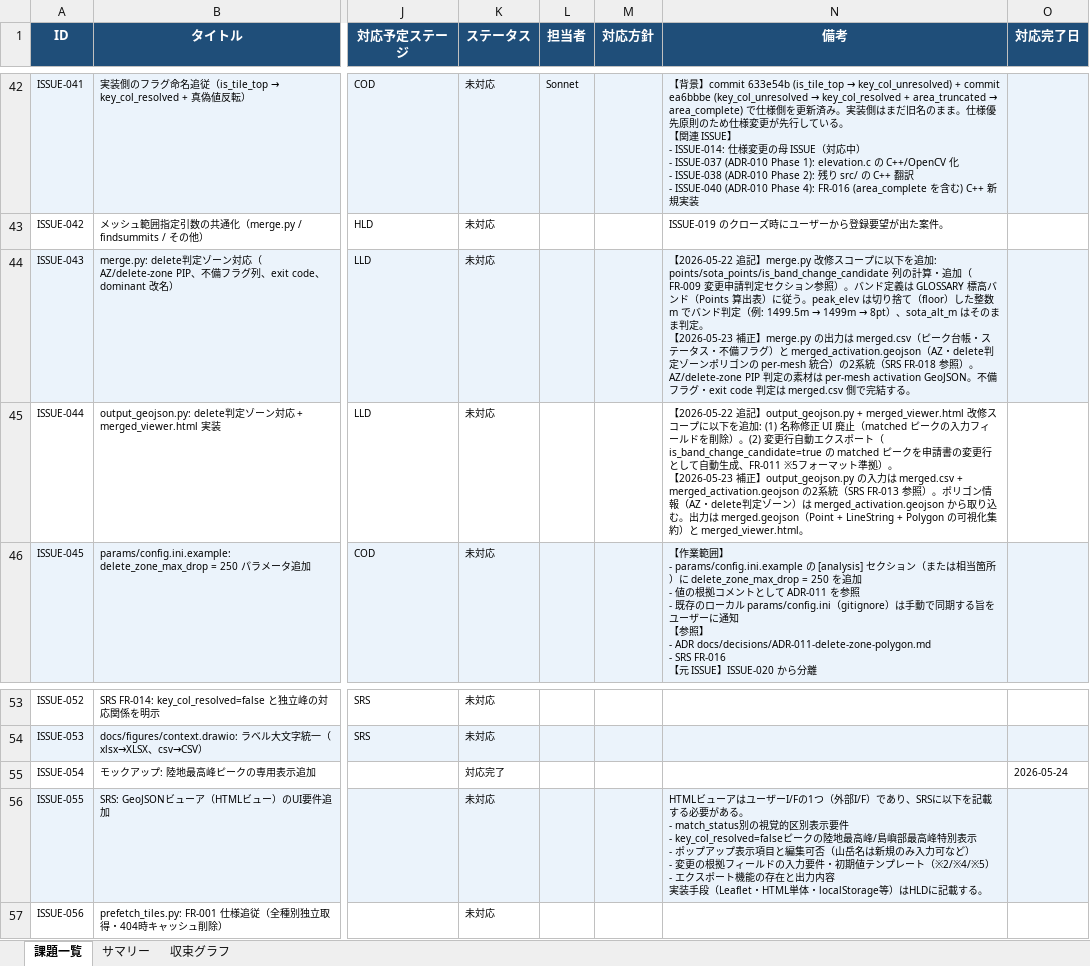
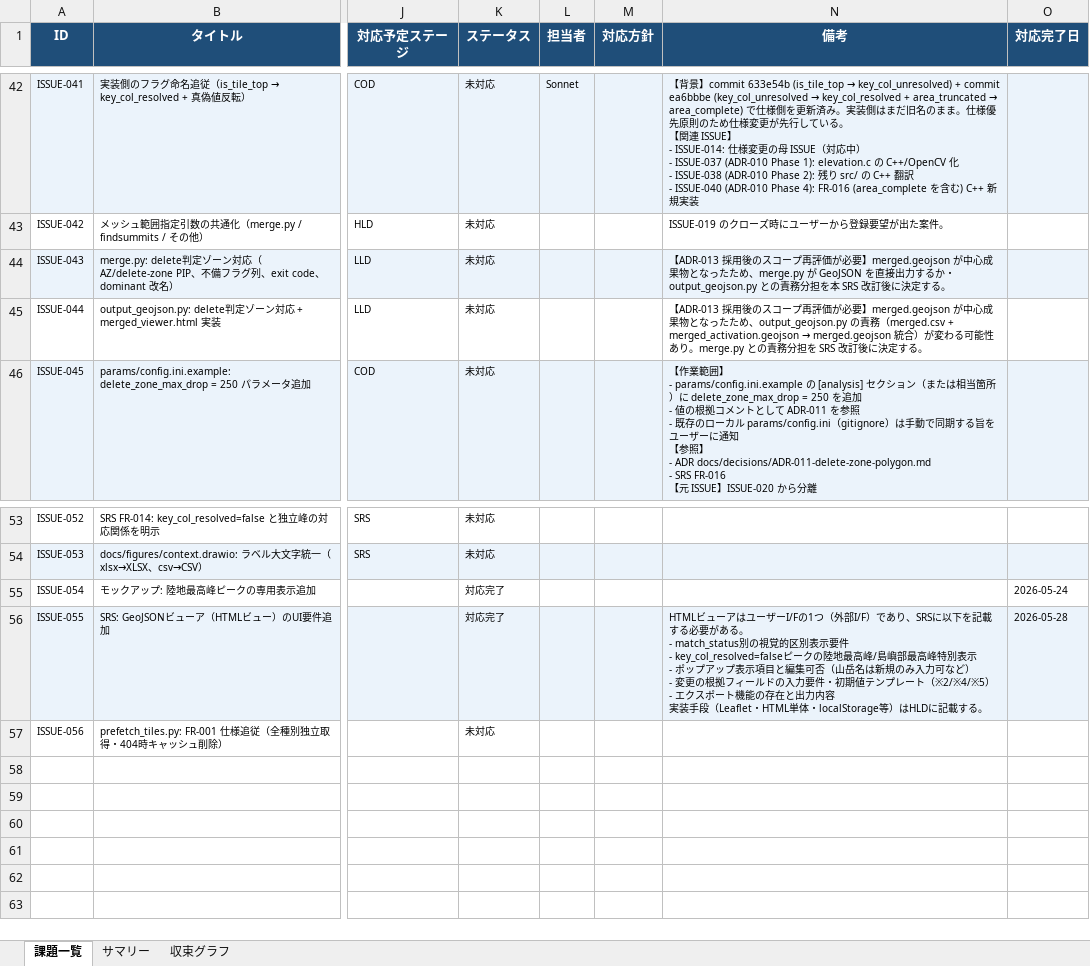
Before and after one commit to JJ1XGO/findsummits, an Excel workbook: mgmt/tracker/reports/issues_export.xlsx, sheet 課題一覧, drawn as a sheet; only a part is shown, gaps mark what is left out; values as stored, in another font and other column widths than the file's, no borders; ↵ is a line break in a cell; the diff names each change by its address in the sheet, - before the commit and + after, or states it on an @@ line.

```diff
--- a/mgmt/tracker/reports/issues_export.xlsx (sheet 課題一覧)
+++ b/mgmt/tracker/reports/issues_export.xlsx (sheet 課題一覧)
@@ N44 (備考): 【2026-05-22 追記】merge.py 改修スコープに以下を追加: points/sota_points/is_band_change_candidate 列の計算・追加（FR-009 変更申請判定セクション参照）。バンド定義は GLOSSARY 標高バンド（Points 算出表）に従う。peak_elev は切り捨て（floor）した整数 m でバンド判定（例: 1499.5m → 1499m → 8pt）、sota_alt_m はそのまま判定。 ↵ 【2026-05-23 補正】merge.py の出力は merged.csv（ピーク台帳・ステータス・不備フラグ）と merged_activation.geojson（AZ・delete判定ゾーンポリゴンの per-mesh 統合）の2系統（SRS FR-018 参照）。AZ/delete-zone PIP 判定の素材は per-mesh activation GeoJSON。不備フラグ・exit code 判定は merged.csv 側で完結する。 → 【ADR-013 採用後のスコープ再評価が必要】merged.geojson が中心成果物となったため、merge.py が GeoJSON を直接出力するか・output_geojson.py との責務分担を本 SRS 改訂後に決定する。 @@
@@ N45 (備考): 【2026-05-22 追記】output_geojson.py + merged_viewer.html 改修スコープに以下を追加: (1) 名称修正 UI 廃止（matched ピークの入力フィールドを削除）。(2) 変更行自動エクスポート（is_band_change_candidate=true の matched ピークを申請書の変更行として自動生成、FR-011 ※5フォーマット準拠）。 ↵ 【2026-05-23 補正】output_geojson.py の入力は merged.csv + merged_activation.geojson の2系統（SRS FR-013 参照）。ポリゴン情報（AZ・delete判定ゾーン）は merged_activation.geojson から取り込む。出力は merged.geojson（Point + LineString + Polygon の可視化集約）と merged_viewer.html。 → 【ADR-013 採用後のスコープ再評価が必要】merged.geojson が中心成果物となったため、output_geojson.py の責務（merged.csv + merged_activation.geojson → merged.geojson 統合）が変わる可能性あり。merge.py との責務分担を SRS 改訂後に決定する。 @@
-K56 (ステータス): 未対応
+K56 (ステータス): 対応完了
-O56 (対応完了日): (empty)
+O56 (対応完了日): 2026-05-28
```
Also changed, not shown: sheet 収束グラフ, sheet サマリー, charts or pictures, 4 other files.
